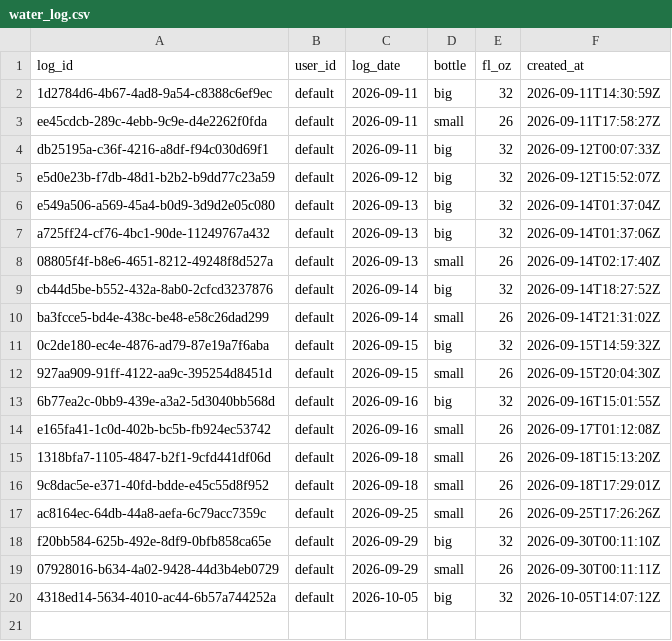
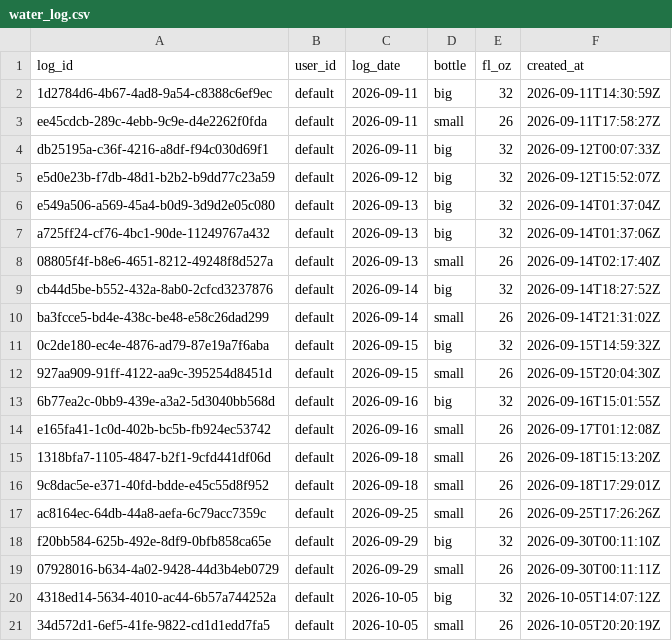
Before and after one commit to auckiefenstermacher19-cmd/MyFitnessClone, a CSV file: water_log.csv, drawn as a sheet.

Commit message:
water: +26 fl oz 2026-10-05

```diff
--- a/water_log.csv
+++ b/water_log.csv
@@ -20 +20,2 @@ f20bb584-625b-492e-8df9-0bfb858ca65e,default,2026-09-29,big,32,2026-09-30T00:11:
 4318ed14-5634-4010-ac44-6b57a744252a,default,2026-10-05,big,32,2026-10-05T14:07:12Z
+34d572d1-6ef5-41fe-9822-cd1d1edd7fa5,default,2026-10-05,small,26,2026-10-05T20:20:19Z
```
